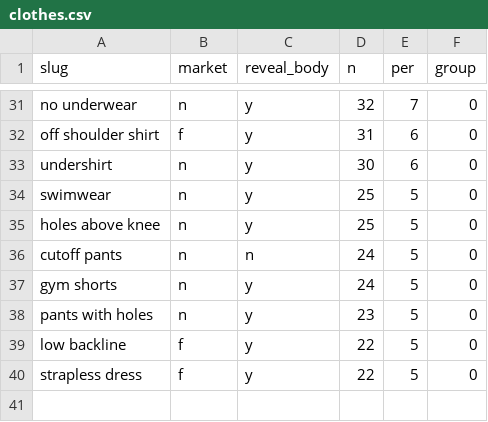
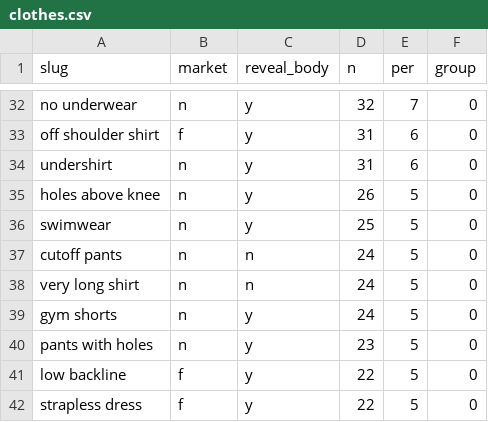
Before and after one commit to the-pudding/dress_codes, a CSV file: docs/assets/data/clothes.csv, drawn as a sheet; only a part is shown, gaps mark what is left out; the diff covers the shown part only.

```diff
--- a/docs/assets/data/clothes.csv
+++ b/docs/assets/data/clothes.csv
@@ -32,6 +33,7 @@
 "off shoulder shirt","f","y",31,6,0
-"undershirt","n","y",30,6,0
+"undershirt","n","y",31,6,0
+"holes above knee","n","y",26,5,0
 "swimwear","n","y",25,5,0
-"holes above knee","n","y",25,5,0
 "cutoff pants","n","n",24,5,0
+"very long shirt","n","n",24,5,0
 "gym shorts","n","y",24,5,0
```
Also changed, not shown: 3 added rows, 2 removed rows and 11 edited cells elsewhere in this file, docs/assets/data/words.csv, 3 other files.
